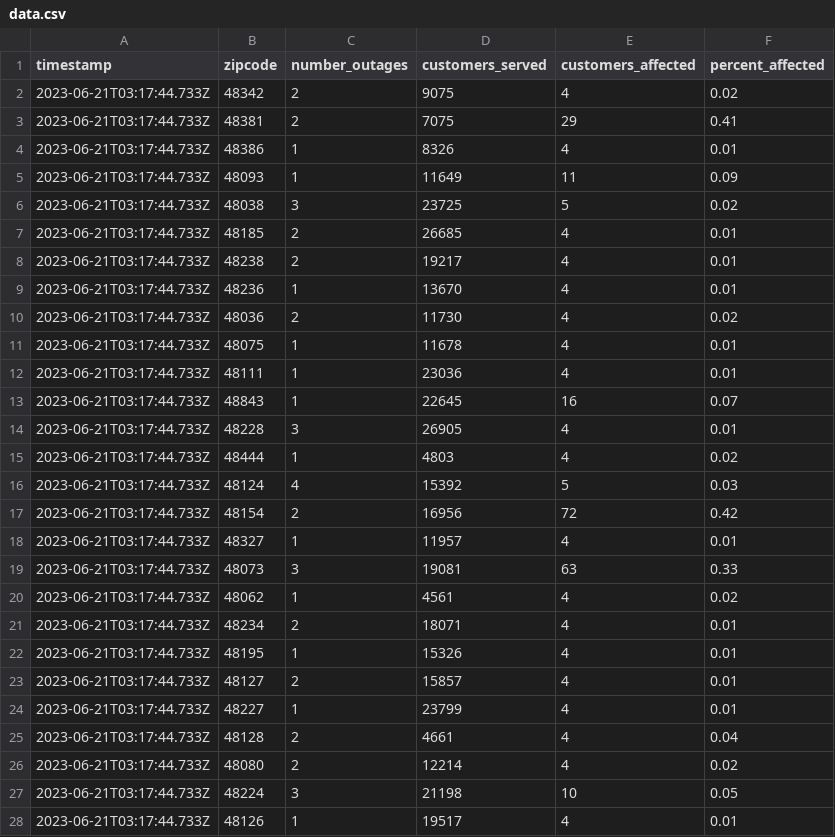
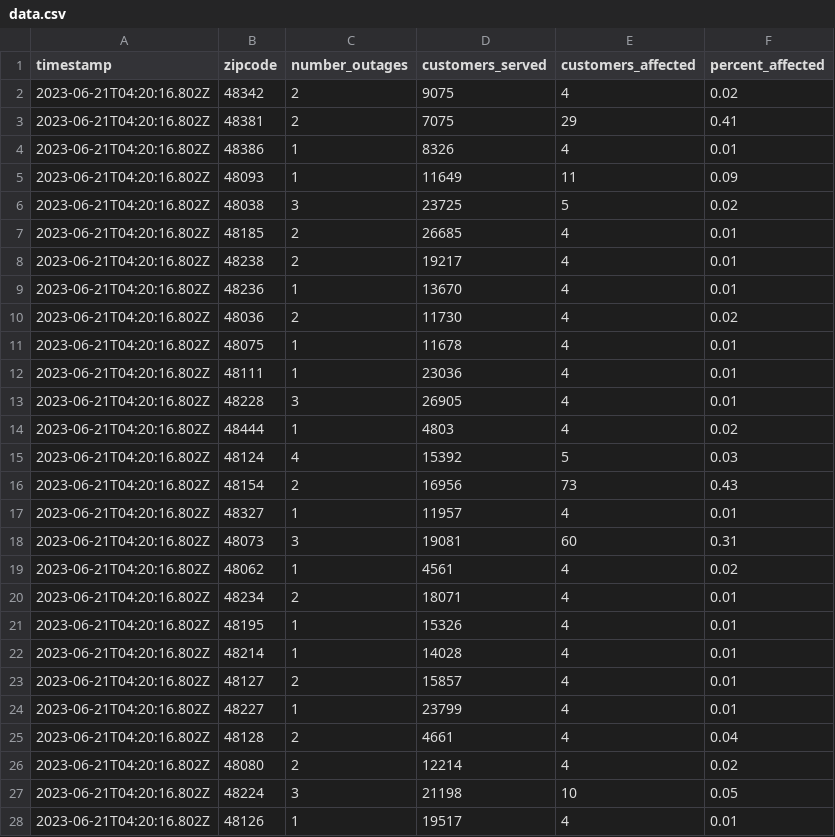
Before and after one commit to michigandaily/dte-outage-tracker, a CSV file: data.csv, drawn as a sheet; only a part is shown; the diff covers the shown part only.

```diff
--- a/data.csv
+++ b/data.csv
@@ -1,28 +1,28 @@
 timestamp,zipcode,number_outages,customers_served,customers_affected,percent_affected
-2023-06-21T03:17:44.733Z,48342,2,9075,4,0.02
-2023-06-21T03:17:44.733Z,48381,2,7075,29,0.41
-2023-06-21T03:17:44.733Z,48386,1,8326,4,0.01
-2023-06-21T03:17:44.733Z,48093,1,11649,11,0.09
-2023-06-21T03:17:44.733Z,48038,3,23725,5,0.02
-2023-06-21T03:17:44.733Z,48185,2,26685,4,0.01
-2023-06-21T03:17:44.733Z,48238,2,19217,4,0.01
-2023-06-21T03:17:44.733Z,48236,1,13670,4,0.01
-2023-06-21T03:17:44.733Z,48036,2,11730,4,0.02
-2023-06-21T03:17:44.733Z,48075,1,11678,4,0.01
-2023-06-21T03:17:44.733Z,48111,1,23036,4,0.01
-2023-06-21T03:17:44.733Z,48843,1,22645,16,0.07
-2023-06-21T03:17:44.733Z,48228,3,26905,4,0.01
-2023-06-21T03:17:44.733Z,48444,1,4803,4,0.02
-2023-06-21T03:17:44.733Z,48124,4,15392,5,0.03
-2023-06-21T03:17:44.733Z,48154,2,16956,72,0.42
-2023-06-21T03:17:44.733Z,48327,1,11957,4,0.01
-2023-06-21T03:17:44.733Z,48073,3,19081,63,0.33
-2023-06-21T03:17:44.733Z,48062,1,4561,4,0.02
-2023-06-21T03:17:44.733Z,48234,2,18071,4,0.01
-2023-06-21T03:17:44.733Z,48195,1,15326,4,0.01
-2023-06-21T03:17:44.733Z,48127,2,15857,4,0.01
-2023-06-21T03:17:44.733Z,48227,1,23799,4,0.01
-2023-06-21T03:17:44.733Z,48128,2,4661,4,0.04
-2023-06-21T03:17:44.733Z,48080,2,12214,4,0.02
-2023-06-21T03:17:44.733Z,48224,3,21198,10,0.05
-2023-06-21T03:17:44.733Z,48126,1,19517,4,0.01
+2023-06-21T04:20:16.802Z,48342,2,9075,4,0.02
+2023-06-21T04:20:16.802Z,48381,2,7075,29,0.41
+2023-06-21T04:20:16.802Z,48386,1,8326,4,0.01
+2023-06-21T04:20:16.802Z,48093,1,11649,11,0.09
+2023-06-21T04:20:16.802Z,48038,3,23725,5,0.02
+2023-06-21T04:20:16.802Z,48185,2,26685,4,0.01
+2023-06-21T04:20:16.802Z,48238,2,19217,4,0.01
+2023-06-21T04:20:16.802Z,48236,1,13670,4,0.01
+2023-06-21T04:20:16.802Z,48036,2,11730,4,0.02
+2023-06-21T04:20:16.802Z,48075,1,11678,4,0.01
+2023-06-21T04:20:16.802Z,48111,1,23036,4,0.01
+2023-06-21T04:20:16.802Z,48228,3,26905,4,0.01
+2023-06-21T04:20:16.802Z,48444,1,4803,4,0.02
+2023-06-21T04:20:16.802Z,48124,4,15392,5,0.03
+2023-06-21T04:20:16.802Z,48154,2,16956,73,0.43
+2023-06-21T04:20:16.802Z,48327,1,11957,4,0.01
+2023-06-21T04:20:16.802Z,48073,3,19081,60,0.31
+2023-06-21T04:20:16.802Z,48062,1,4561,4,0.02
+2023-06-21T04:20:16.802Z,48234,2,18071,4,0.01
+2023-06-21T04:20:16.802Z,48195,1,15326,4,0.01
+2023-06-21T04:20:16.802Z,48214,1,14028,4,0.01
+2023-06-21T04:20:16.802Z,48127,2,15857,4,0.01
+2023-06-21T04:20:16.802Z,48227,1,23799,4,0.01
+2023-06-21T04:20:16.802Z,48128,2,4661,4,0.04
+2023-06-21T04:20:16.802Z,48080,2,12214,4,0.02
+2023-06-21T04:20:16.802Z,48224,3,21198,10,0.05
+2023-06-21T04:20:16.802Z,48126,1,19517,4,0.01
```
Also changed, not shown: 2 added rows and 47 edited cells elsewhere in this file, 2 other files.
